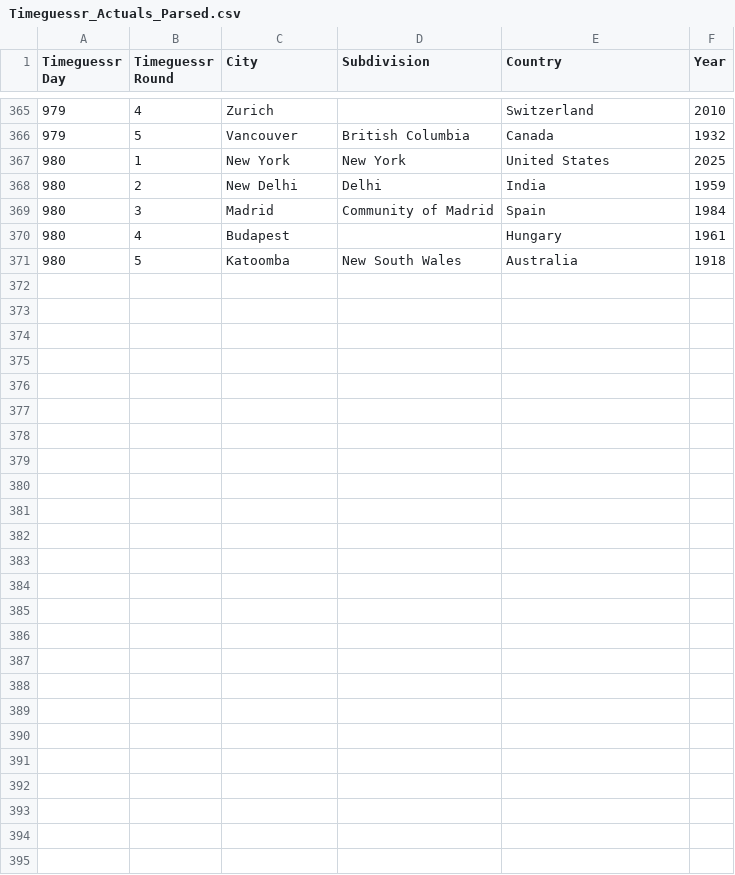
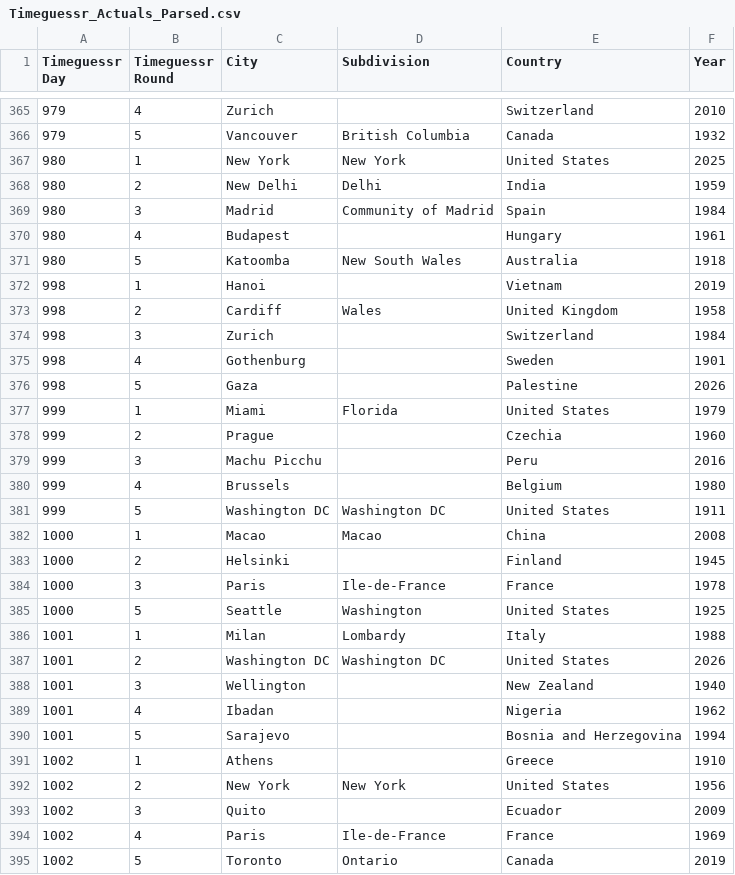
Before and after one commit to sjlarimer/TimeGuessr, a CSV file: Data/Timeguessr_Actuals_Parsed.csv, drawn as a sheet; only a part is shown, gaps mark what is left out.

```diff
--- a/Data/Timeguessr_Actuals_Parsed.csv
+++ b/Data/Timeguessr_Actuals_Parsed.csv
@@ -371 +371,25 @@ Timeguessr Day,Timeguessr Round,City,Subdivision,Country,Year
 980,5,Katoomba,New South Wales,Australia,1918
+998,1,Hanoi,,Vietnam,2019
+998,2,Cardiff,Wales,United Kingdom,1958
+998,3,Zurich,,Switzerland,1984
+998,4,Gothenburg,,Sweden,1901
+998,5,Gaza,,Palestine,2026
+999,1,Miami,Florida,United States,1979
+999,2,Prague,,Czechia,1960
+999,3,Machu Picchu,,Peru,2016
+999,4,Brussels,,Belgium,1980
+999,5,Washington DC,Washington DC,United States,1911
+1000,1,Macao,Macao,China,2008
+1000,2,Helsinki,,Finland,1945
+1000,3,Paris,Ile-de-France,France,1978
+1000,5,Seattle,Washington,United States,1925
+1001,1,Milan,Lombardy,Italy,1988
+1001,2,Washington DC,Washington DC,United States,2026
+1001,3,Wellington,,New Zealand,1940
+1001,4,Ibadan,,Nigeria,1962
+1001,5,Sarajevo,,Bosnia and Herzegovina,1994
+1002,1,Athens,,Greece,1910
+1002,2,New York,New York,United States,1956
+1002,3,Quito,,Ecuador,2009
+1002,4,Paris,Ile-de-France,France,1969
+1002,5,Toronto,Ontario,Canada,2019
```
Also changed, not shown: Data/Timeguessr_Michael_Parsed.csv, Data/Timeguessr_Sarah_Parsed.csv, 5 other files.
